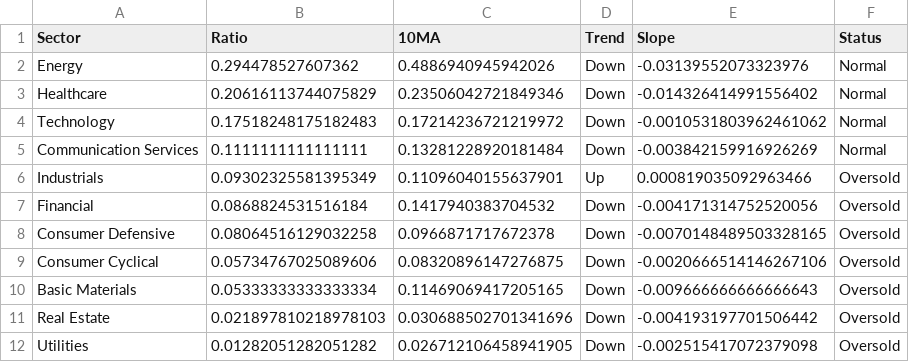
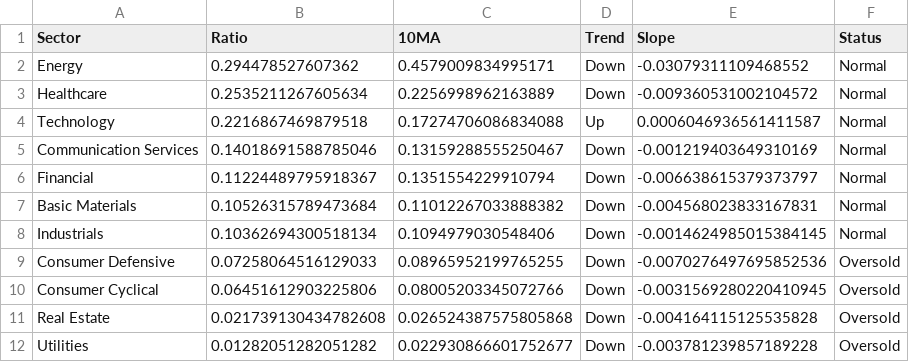
Before and after one commit to sydcurie/uptrend-dashboard, a CSV file: data/sector_summary.csv, drawn as a sheet.

```diff
--- a/data/sector_summary.csv
+++ b/data/sector_summary.csv
@@ -1,12 +1,12 @@
 Sector,Ratio,10MA,Trend,Slope,Status
-Energy,0.294478527607362,0.4886940945942026,Down,-0.03139552073323976,Normal
-Healthcare,0.20616113744075829,0.23506042721849346,Down,-0.014326414991556402,Normal
-Technology,0.17518248175182483,0.17214236721219972,Down,-0.0010531803962461062,Normal
-Communication Services,0.1111111111111111,0.13281228920181484,Down,-0.003842159916926269,Normal
-Industrials,0.09302325581395349,0.11096040155637901,Up,0.000819035092963466,Oversold
-Financial,0.0868824531516184,0.1417940383704532,Down,-0.004171314752520056,Oversold
-Consumer Defensive,0.08064516129032258,0.0966871717672378,Down,-0.0070148489503328165,Oversold
-Consumer Cyclical,0.05734767025089606,0.08320896147276875,Down,-0.0020666514146267106,Oversold
-Basic Materials,0.05333333333333334,0.11469069417205165,Down,-0.009666666666666643,Oversold
-Real Estate,0.021897810218978103,0.030688502701341696,Down,-0.004193197701506442,Oversold
-Utilities,0.01282051282051282,0.026712106458941905,Down,-0.002515417072379098,Oversold
+Energy,0.294478527607362,0.4579009834995171,Down,-0.03079311109468552,Normal
+Healthcare,0.2535211267605634,0.2256998962163889,Down,-0.009360531002104572,Normal
+Technology,0.2216867469879518,0.17274706086834088,Up,0.0006046936561411587,Normal
+Communication Services,0.14018691588785046,0.13159288555250467,Down,-0.001219403649310169,Normal
+Financial,0.11224489795918367,0.1351554229910794,Down,-0.006638615379373797,Normal
+Basic Materials,0.10526315789473684,0.11012267033888382,Down,-0.004568023833167831,Normal
+Industrials,0.10362694300518134,0.1094979030548406,Down,-0.0014624985015384145,Normal
+Consumer Defensive,0.07258064516129033,0.08965952199765255,Down,-0.0070276497695852536,Oversold
+Consumer Cyclical,0.06451612903225806,0.08005203345072766,Down,-0.0031569280220410945,Oversold
+Real Estate,0.021739130434782608,0.026524387575805868,Down,-0.004164115125535828,Oversold
+Utilities,0.01282051282051282,0.022930866601752677,Down,-0.003781239857189228,Oversold
```
Also changed, not shown: data/industry_summary.csv, data/sector_dispersion.csv, 2 other files.
